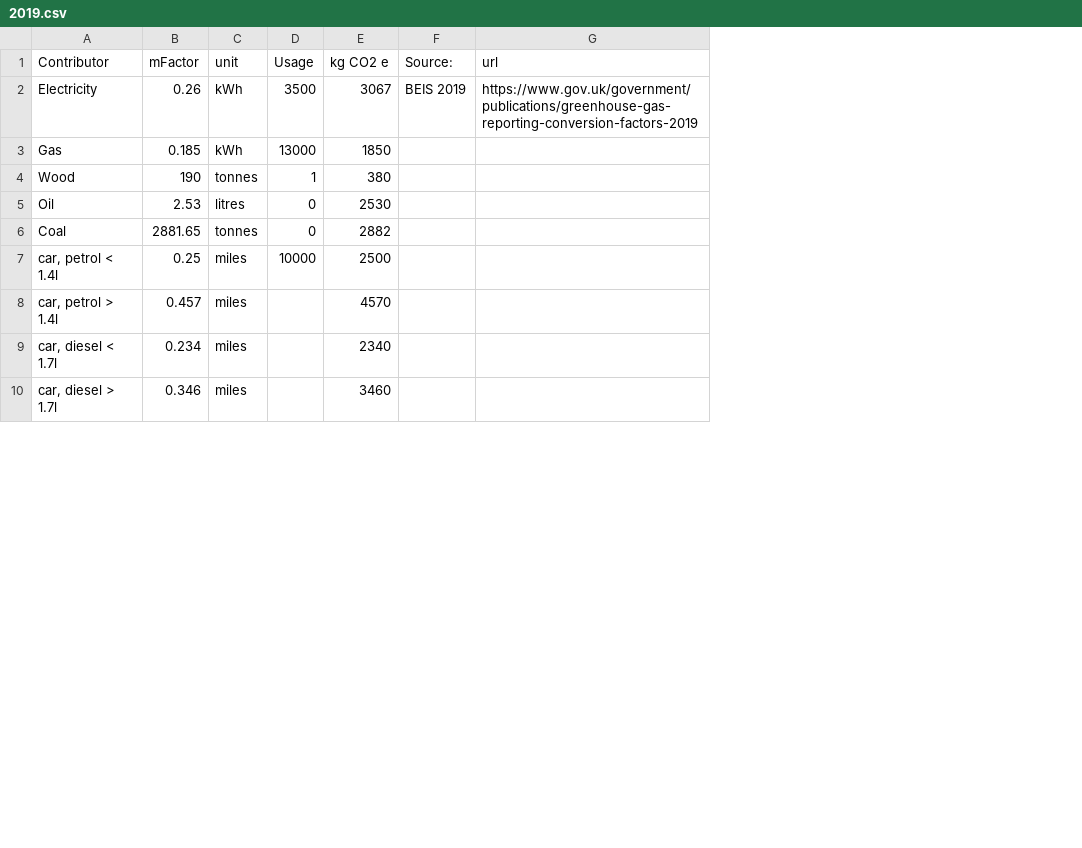
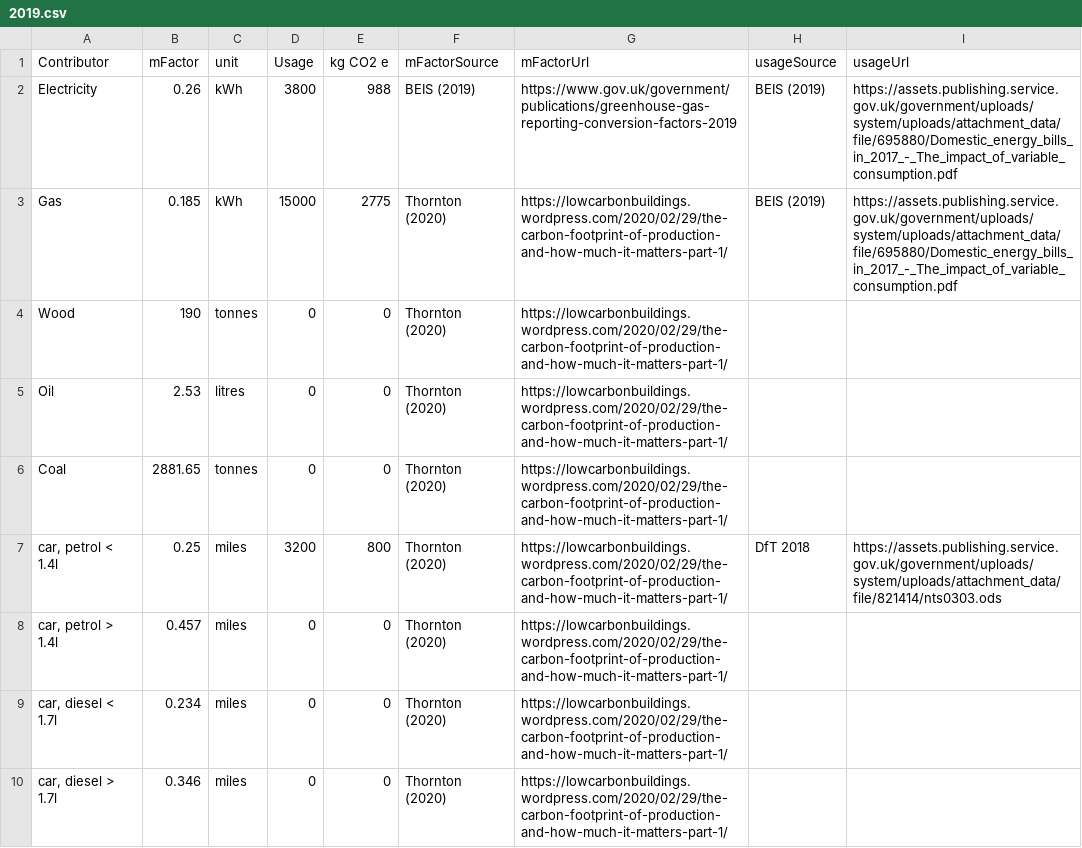
Before and after one commit to dataknut/carbonator, a CSV file: app/data/2019.csv, drawn as a sheet; only a part is shown; removed rows and columns are numbered as before the commit, all else as after; the diff covers the shown part only; the diff names each change by its address in the sheet, - before the commit and + after, or states it on an @@ line.

Commit message:
changed UI, added explanatory notes, updated default values

```diff
--- a/app/data/2019.csv
+++ b/app/data/2019.csv
-column F (Source:), row 2: BEIS 2019
+column F (mFactorSource), rows 2-10: BEIS (2019) | Thornton (2020) | Thornton (2020) | Thornton (2020) | Thornton (2020) | Thornton (2020) | Thornton (2020) | Thornton (2020) | Thornton (2020)
+column H (usageSource), rows 2-7: BEIS (2019) | BEIS (2019) |  |  |  | DfT 2018
+column I (usageUrl), rows 2-7: https://assets.publishing.service.gov.uk/government/uploads/system/uploads/attachment_data/file/695880/Domestic_energy_bills_in_2017_-_The_impact_of_variable_consumption.pdf | https://assets.publishing.service.gov.uk/government/uploads/system/uploads/attachment_data/file/695880/Domestic_energy_bills_in_2017_-_The_impact_of_variable_consumption.pdf |  |  |  | https://assets.publishing.service.gov.uk/government/uploads/system/uploads/attachment_data/file/821414/nts0303.ods
-G1: url
+G1: mFactorUrl
-D2 (Usage): 3500
+D2 (Usage): 3800
-E2 (kg CO2 e): 3067
+E2 (kg CO2 e): 988
-D3 (Usage): 13000
+D3 (Usage): 15000
-E3 (kg CO2 e): 1850
+E3 (kg CO2 e): 2775
-G3:G10 (mFactorUrl): (empty)
+G3:G10 (mFactorUrl): https://lowcarbonbuildings.wordpress.com/2020/02/29/the-carbon-footprint-of-production-and-how-much-it-matters-part-1/
-D4 (Usage): 1
+D4 (Usage): 0
-E4 (kg CO2 e): 380
+E4 (kg CO2 e): 0
-E5 (kg CO2 e): 2530
+E5 (kg CO2 e): 0
-E6 (kg CO2 e): 2882
+E6 (kg CO2 e): 0
-D7 (Usage): 10000
+D7 (Usage): 3200
-E7 (kg CO2 e): 2500
+E7 (kg CO2 e): 800
-D8:D10 (Usage): (empty)
+D8:D10 (Usage): 0
-E8 (kg CO2 e): 4570
+E8 (kg CO2 e): 0
-E9 (kg CO2 e): 2340
+E9 (kg CO2 e): 0
-E10 (kg CO2 e): 3460
+E10 (kg CO2 e): 0
```
Also changed, not shown: 1 removed row and 19 edited cells elsewhere in this file, 2 other files.
